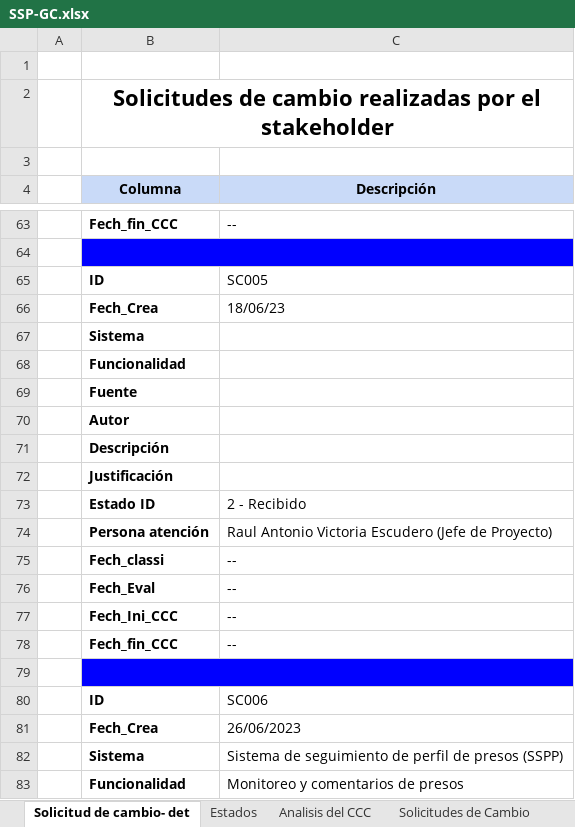
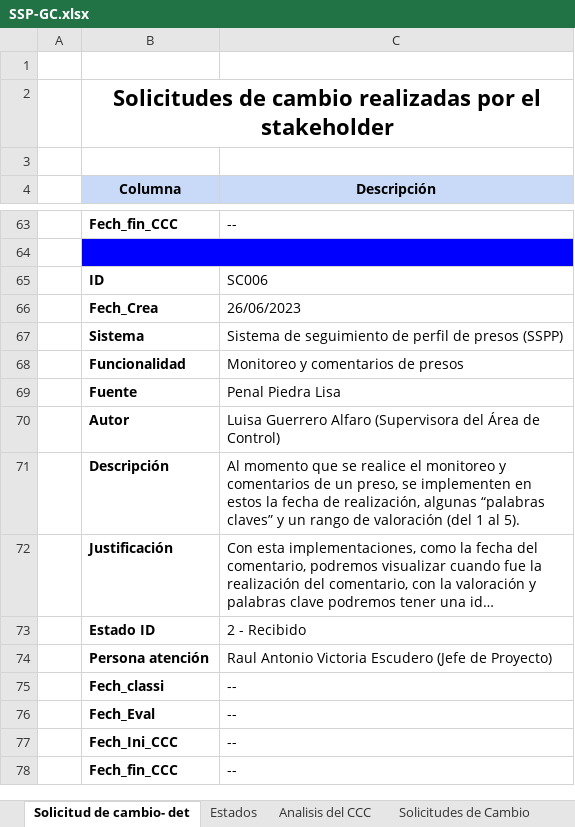
Before and after one commit to GianAle1/TSKC, an Excel workbook: Desarrollo/SSPP/Documentos/SSP-GC.xlsx, sheet Solicitud de cambio- det, drawn as a sheet; only a part is shown, gaps mark what is left out; the shorter side is filled out with more unchanged rows; long unchanged cells end in …; values as stored, in another font and other column widths than the file's, no borders; charts and pictures not drawn; the diff covers the shown part only; the diff names each change by its address in the sheet, - before the commit and + after, or states it on an @@ line.

```diff
--- a/Desarrollo/SSPP/Documentos/SSP-GC.xlsx (sheet Solicitud de cambio- det)
+++ b/Desarrollo/SSPP/Documentos/SSP-GC.xlsx (sheet Solicitud de cambio- det)
-row 65:  | ID | SC005
-row 66:  | Fech_Crea | 18/06/23
-row 67:  | Sistema
-row 68:  | Funcionalidad
-row 69:  | Fuente
-row 70:  | Autor
-row 71:  | Descripción
-row 72:  | Justificación
-row 73:  | Estado ID | 2 - Recibido
-row 74:  | Persona atención | Raul Antonio Victoria Escudero (Jefe de Proyecto)
-row 75:  | Fech_classi | --
-row 76:  | Fech_Eval | --
-row 77:  | Fech_Ini_CCC | --
-row 78:  | Fech_fin_CCC | --
-row 79: (empty)
```
Also changed, not shown: 345 removed rows elsewhere in this sheet, sheet Solicitudes de Cambio, charts or pictures.
